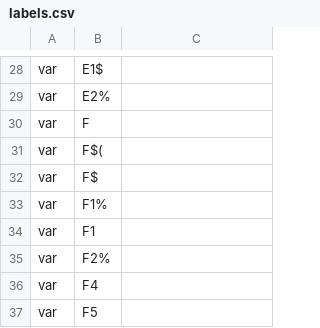
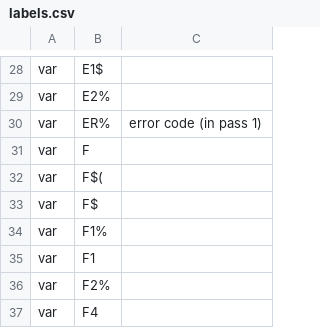
Before and after one commit to c1570/Reblitz64, a CSV file: docs/labels.csv, drawn as a sheet; only a part is shown, gaps mark what is left out; the shorter side is filled out with more unchanged rows; the diff covers the shown part only; the diff names each change by its address in the sheet, - before the commit and + after, or states it on an @@ line.

```diff
--- a/docs/labels.csv
+++ b/docs/labels.csv
+row 30: var | ER% | error code (in pass 1)
```
Also changed, not shown: 60 added rows elsewhere in this file, 1 other file.
